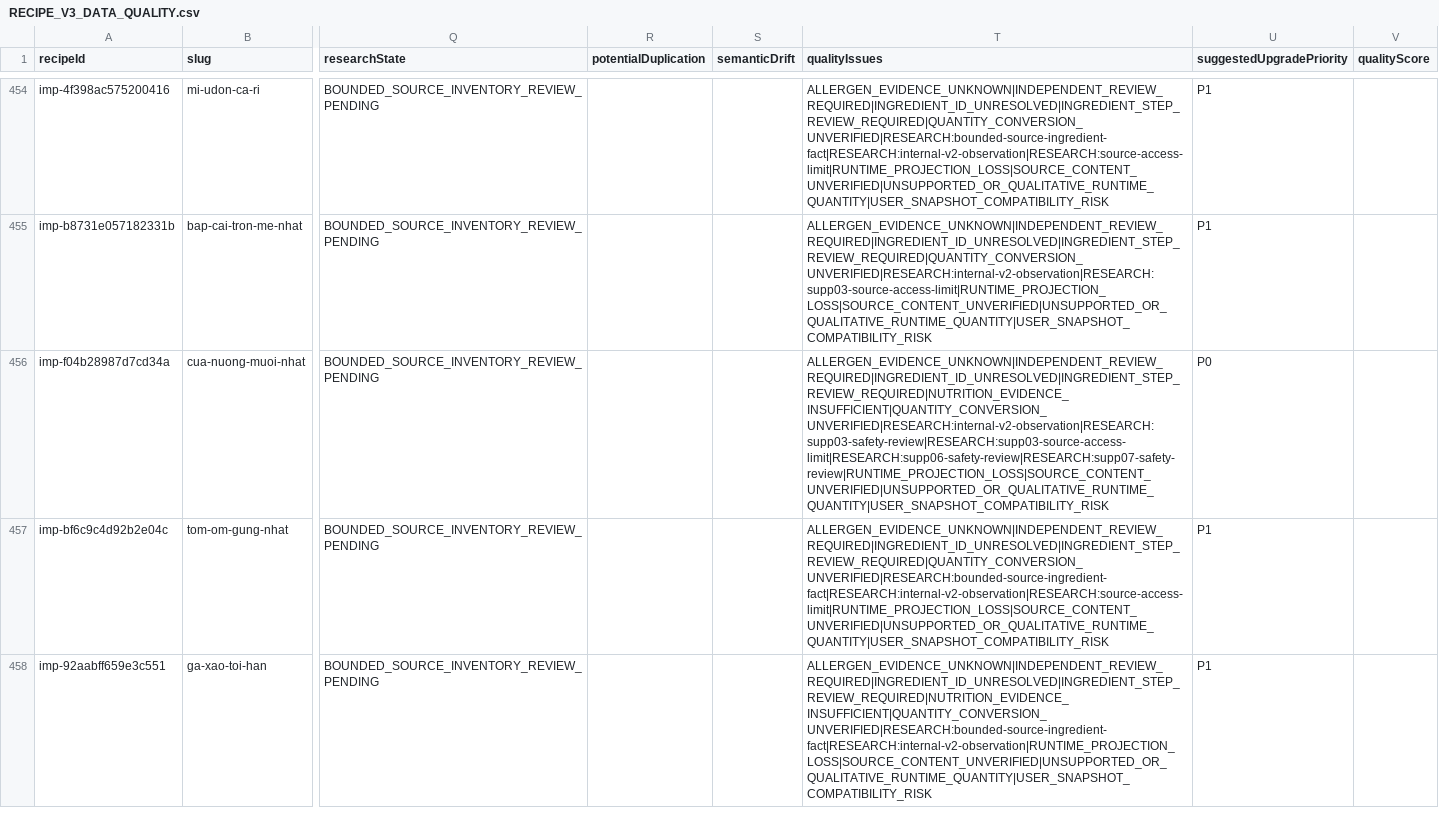
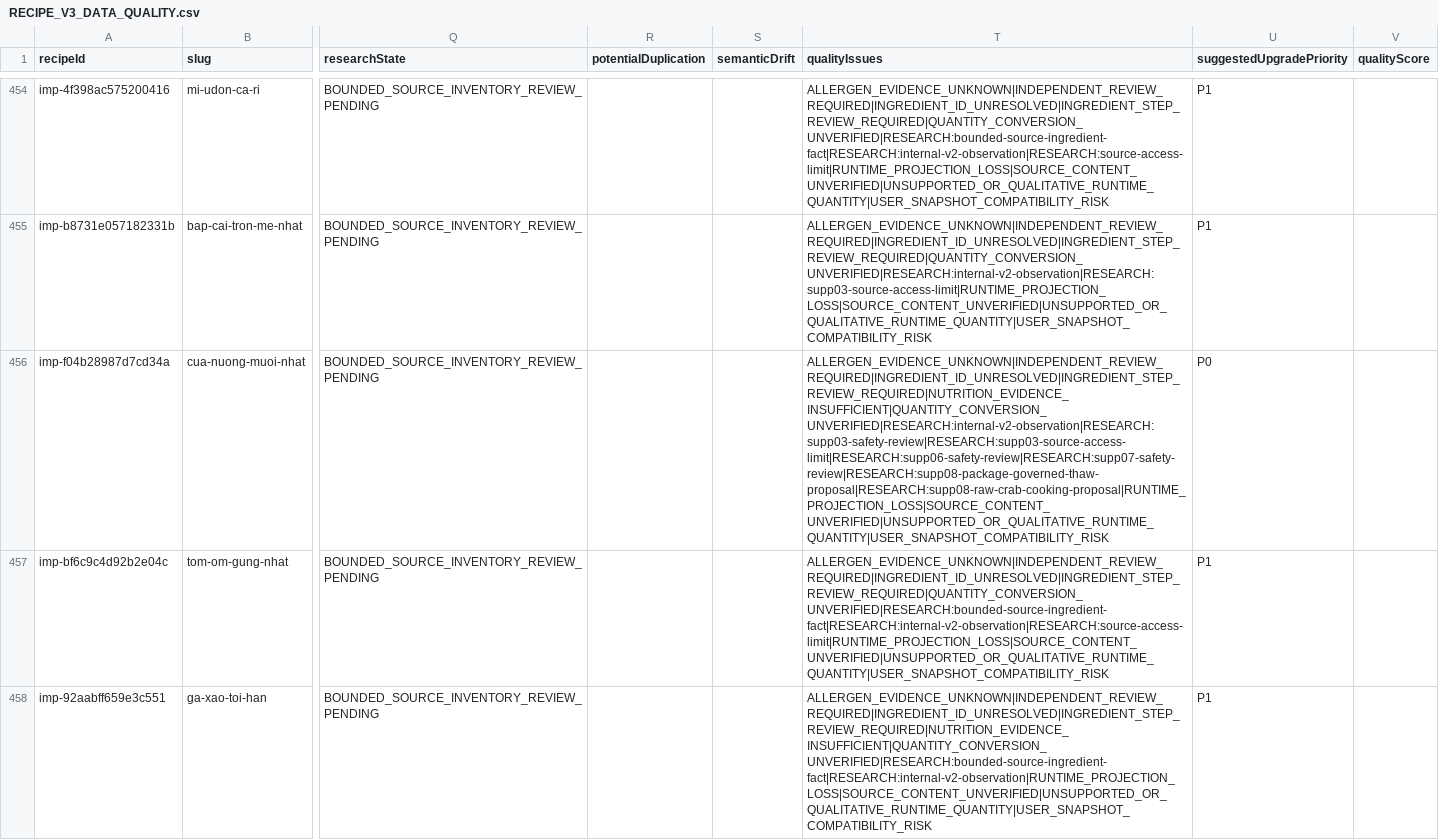
Before and after one commit to hello-tako/Takolio, a CSV file: docs/ai/recipe-intelligence-v3/audit/RECIPE_V3_DATA_QUALITY.csv, drawn as a sheet; only a part is shown, gaps mark what is left out; the diff names each change by its address in the sheet, - before the commit and + after, or states it on an @@ line.

Commit message:
fix(recipe): coordinate raw-crab candidate cooking guidance

```diff
--- a/docs/ai/recipe-intelligence-v3/audit/RECIPE_V3_DATA_QUALITY.csv
+++ b/docs/ai/recipe-intelligence-v3/audit/RECIPE_V3_DATA_QUALITY.csv
-T456 (qualityIssues): ALLERGEN_EVIDENCE_UNKNOWN|INDEPENDENT_REVIEW_REQUIRED|INGREDIENT_ID_UNRESOLVED|INGREDIENT_STEP_REVIEW_REQUIRED|NUTRITION_EVIDENCE_INSUFFICIENT|QUANTITY_CONVERSION_UNVERIFIED|RESEARCH:internal-v2-observation|RESEARCH:supp03-safety-review|RESEARCH:supp03-source-access-limit|RESEARCH:supp06-safety-review|RESEARCH:supp07-safety-review|RUNTIME_PROJECTION_LOSS|SOURCE_CONTENT_UNVERIFIED|UNSUPPORTED_OR_QUALITATIVE_RUNTIME_QUANTITY|USER_SNAPSHOT_COMPATIBILITY_RISK
+T456 (qualityIssues): ALLERGEN_EVIDENCE_UNKNOWN|INDEPENDENT_REVIEW_REQUIRED|INGREDIENT_ID_UNRESOLVED|INGREDIENT_STEP_REVIEW_REQUIRED|NUTRITION_EVIDENCE_INSUFFICIENT|QUANTITY_CONVERSION_UNVERIFIED|RESEARCH:internal-v2-observation|RESEARCH:supp03-safety-review|RESEARCH:supp03-source-access-limit|RESEARCH:supp06-safety-review|RESEARCH:supp07-safety-review|RESEARCH:supp08-package-governed-thaw-proposal|RESEARCH:supp08-raw-crab-cooking-proposal|RUNTIME_PROJECTION_LOSS|SOURCE_CONTENT_UNVERIFIED|UNSUPPORTED_OR_QUALITATIVE_RUNTIME_QUANTITY|USER_SNAPSHOT_COMPATIBILITY_RISK
```
Also changed, not shown: 22 other files.
